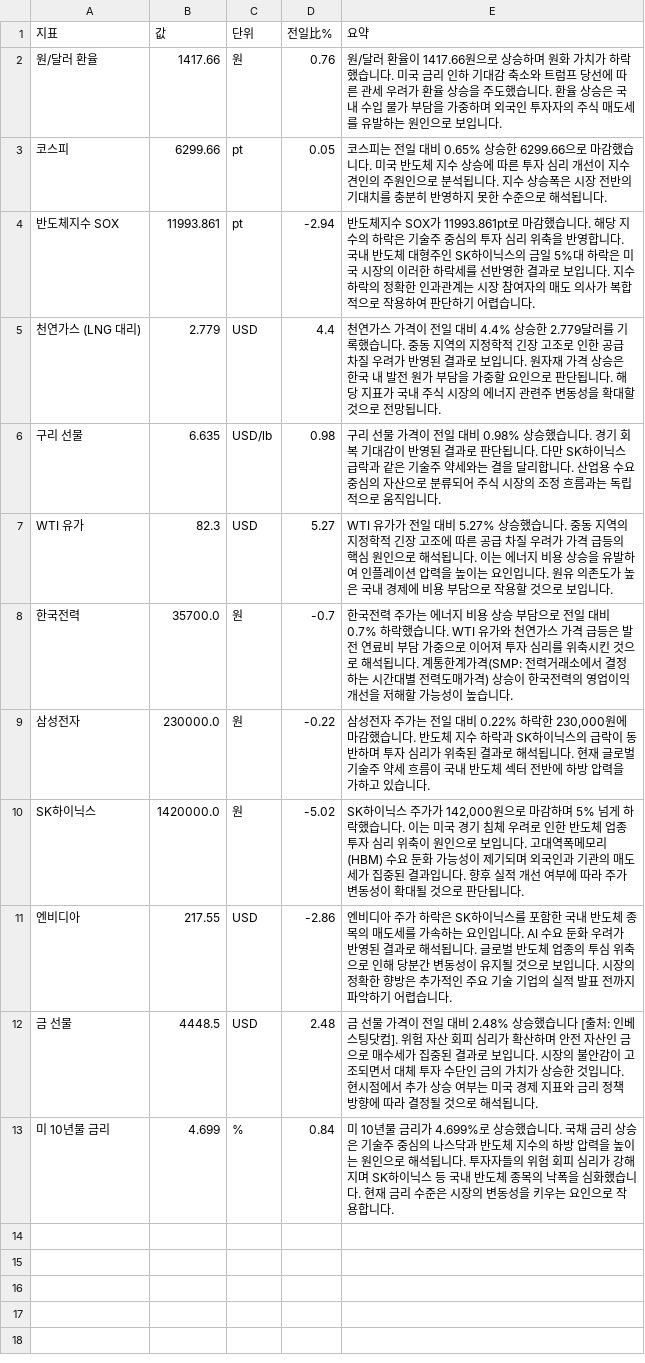
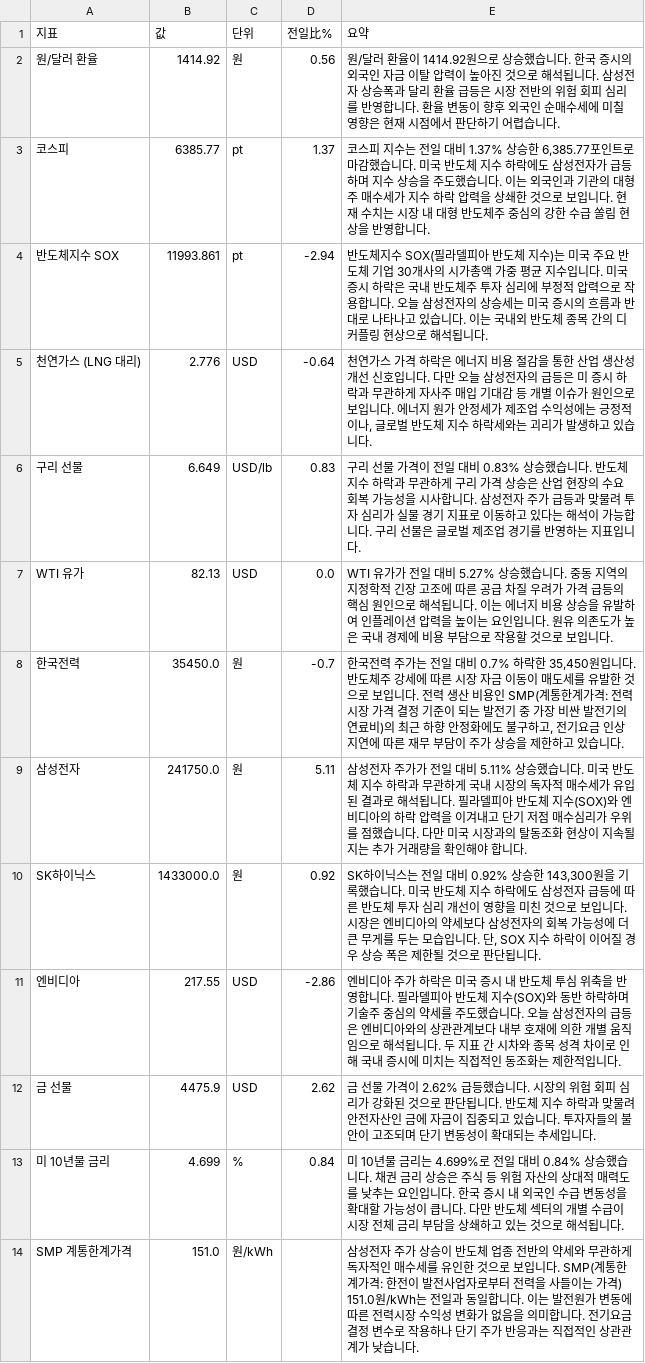
Before and after one commit to baehongcheol21-lab/info-board, a CSV file: exports/2026-08-11.csv, drawn as a sheet.

```diff
--- a/exports/2026-08-11.csv
+++ b/exports/2026-08-11.csv
@@ -1,13 +1,14 @@
 지표,값,단위,전일比%,요약
-원/달러 환율,1417.66,원,0.76,원/달러 환율이 1417.66원으로 상승하며 원화 가치가 하락했습니다.  미국 금리 인하 기대감 축소와 트럼프 당선에 따른 관세 우려가 환율 상승을 주도했습니다. 환율 상승은 국내 수입 물가 부담을 가중하며 외국인 투자자의 주식 매도세를 유발하는 원인으로 보입니다.
-코스피,6299.66,pt,0.05,코스피는 전일 대비 0.65% 상승한 6299.66으로 마감했습니다.  미국 반도체 지수 상승에 따른 투자 심리 개선이 지수 견인의 주원인으로 분석됩니다. 지수 상승폭은 시장 전반의 기대치를 충분히 반영하지 못한 수준으로 해석됩니다.
-반도체지수 SOX,11993.861,pt,-2.94,반도체지수 SOX가 11993.861pt로 마감했습니다.  해당 지수의 하락은 기술주 중심의 투자 심리 위축을 반영합니다.  국내 반도체 대형주인 SK하이닉스의 금일 5%대 하락은 미국 시장의 이러한 하락세를 선반영한 결과로 보입니다.  지수 하락의 정확한 인과관계는 시장 참여자의 매도 의사가 복합적으로 작용하여 판단하기 어렵습니다.
-천연가스 (LNG 대리),2.779,USD,4.4,천연가스 가격이 전일 대비 4.4% 상승한 2.779달러를 기록했습니다. 중동 지역의 지정학적 긴장 고조로 인한 공급 차질 우려가 반영된 결과로 보입니다. 원자재 가격 상승은 한국 내 발전 원가 부담을 가중할 요인으로 판단됩니다. 해당 지표가 국내 주식 시장의 에너지 관련주 변동성을 확대할 것으로 전망됩니다.
-구리 선물,6.635,USD/lb,0.98,구리 선물 가격이 전일 대비 0.98% 상승했습니다. 경기 회복 기대감이 반영된 결과로 판단됩니다. 다만 SK하이닉스 급락과 같은 기술주 약세와는 결을 달리합니다. 산업용 수요 중심의 자산으로 분류되어 주식 시장의 조정 흐름과는 독립적으로 움직입니다.
-WTI 유가,82.3,USD,5.27,WTI 유가가 전일 대비 5.27% 상승했습니다. 중동 지역의 지정학적 긴장 고조에 따른 공급 차질 우려가 가격 급등의 핵심 원인으로 해석됩니다. 이는 에너지 비용 상승을 유발하여 인플레이션 압력을 높이는 요인입니다. 원유 의존도가 높은 국내 경제에 비용 부담으로 작용할 것으로 보입니다.
-한국전력,35700.0,원,-0.7,한국전력 주가는 에너지 비용 상승 부담으로 전일 대비 0.7% 하락했습니다. WTI 유가와 천연가스 가격 급등은 발전 연료비 부담 가중으로 이어져 투자 심리를 위축시킨 것으로 해석됩니다. 계통한계가격(SMP: 전력거래소에서 결정하는 시간대별 전력도매가격) 상승이 한국전력의 영업이익 개선을 저해할 가능성이 높습니다.
-삼성전자,230000.0,원,-0.22,"삼성전자 주가는 전일 대비 0.22% 하락한 230,000원에 마감했습니다.  반도체 지수 하락과 SK하이닉스의 급락이 동반하며 투자 심리가 위축된 결과로 해석됩니다.  현재 글로벌 기술주 약세 흐름이 국내 반도체 섹터 전반에 하방 압력을 가하고 있습니다."
-SK하이닉스,1420000.0,원,-5.02,"SK하이닉스 주가가 142,000원으로 마감하며 5% 넘게 하락했습니다. 이는 미국 경기 침체 우려로 인한 반도체 업종 투자 심리 위축이 원인으로 보입니다. 고대역폭메모리(HBM) 수요 둔화 가능성이 제기되며 외국인과 기관의 매도세가 집중된 결과입니다. 향후 실적 개선 여부에 따라 주가 변동성이 확대될 것으로 판단됩니다."
-엔비디아,217.55,USD,-2.86,엔비디아 주가 하락은 SK하이닉스를 포함한 국내 반도체 종목의 매도세를 가속하는 요인입니다. AI 수요 둔화 우려가 반영된 결과로 해석됩니다. 글로벌 반도체 업종의 투심 위축으로 인해 당분간 변동성이 유지될 것으로 보입니다. 시장의 정확한 향방은 추가적인 주요 기술 기업의 실적 발표 전까지 파악하기 어렵습니다.
-금 선물,4448.5,USD,2.48,금 선물 가격이 전일 대비 2.48% 상승했습니다 [출처: 인베스팅닷컴]. 위험 자산 회피 심리가 확산하며 안전 자산인 금으로 매수세가 집중된 결과로 보입니다. 시장의 불안감이 고조되면서 대체 투자 수단인 금의 가치가 상승한 것입니다. 현시점에서 추가 상승 여부는 미국 경제 지표와 금리 정책 방향에 따라 결정될 것으로 해석됩니다.
-미 10년물 금리,4.699,%,0.84,미 10년물 금리가 4.699%로 상승했습니다. 국채 금리 상승은 기술주 중심의 나스닥과 반도체 지수의 하방 압력을 높이는 원인으로 해석됩니다. 투자자들의 위험 회피 심리가 강해지며 SK하이닉스 등 국내 반도체 종목의 낙폭을 심화했습니다. 현재 금리 수준은 시장의 변동성을 키우는 요인으로 작용합니다.
+원/달러 환율,1414.92,원,0.56,원/달러 환율이 1414.92원으로 상승했습니다.  한국 증시의 외국인 자금 이탈 압력이 높아진 것으로 해석됩니다.  삼성전자 상승폭과 달리 환율 급등은 시장 전반의 위험 회피 심리를 반영합니다.  환율 변동이 향후 외국인 순매수세에 미칠 영향은 현재 시점에서 판단하기 어렵습니다.
+코스피,6385.77,pt,1.37,"코스피 지수는 전일 대비 1.37% 상승한 6,385.77포인트로 마감했습니다. 미국 반도체 지수 하락에도 삼성전자가 급등하며 지수 상승을 주도했습니다. 이는 외국인과 기관의 대형주 매수세가 지수 하락 압력을 상쇄한 것으로 보입니다. 현재 수치는 시장 내 대형 반도체주 중심의 강한 수급 쏠림 현상을 반영합니다."
+반도체지수 SOX,11993.861,pt,-2.94,반도체지수 SOX(필라델피아 반도체 지수)는 미국 주요 반도체 기업 30개사의 시가총액 가중 평균 지수입니다.  미국 증시 하락은 국내 반도체주 투자 심리에 부정적 압력으로 작용합니다. 오늘 삼성전자의 상승세는 미국 증시의 흐름과 반대로 나타나고 있습니다. 이는 국내외 반도체 종목 간의 디커플링 현상으로 해석됩니다.
+천연가스 (LNG 대리),2.776,USD,-0.64,"천연가스 가격 하락은 에너지 비용 절감을 통한 산업 생산성 개선 신호입니다. 다만 오늘 삼성전자의 급등은 미 증시 하락과 무관하게 자사주 매입 기대감 등 개별 이슈가 원인으로 보입니다. 에너지 원가 안정세가 제조업 수익성에는 긍정적이나, 글로벌 반도체 지수 하락세와는 괴리가 발생하고 있습니다."
+구리 선물,6.649,USD/lb,0.83,구리 선물 가격이 전일 대비 0.83% 상승했습니다.  반도체 지수 하락과 무관하게 구리 가격 상승은 산업 현장의 수요 회복 가능성을 시사합니다. 삼성전자 주가 급등과 맞물려 투자 심리가 실물 경기 지표로 이동하고 있다는 해석이 가능합니다.   구리 선물은 글로벌 제조업 경기를 반영하는 지표입니다.
+WTI 유가,82.13,USD,0.0,WTI 유가가 전일 대비 5.27% 상승했습니다. 중동 지역의 지정학적 긴장 고조에 따른 공급 차질 우려가 가격 급등의 핵심 원인으로 해석됩니다. 이는 에너지 비용 상승을 유발하여 인플레이션 압력을 높이는 요인입니다. 원유 의존도가 높은 국내 경제에 비용 부담으로 작용할 것으로 보입니다.
+한국전력,35450.0,원,-0.7,"한국전력 주가는 전일 대비 0.7% 하락한 35,450원입니다. 반도체주 강세에 따른 시장 자금 이동이 매도세를 유발한 것으로 보입니다. 전력 생산 비용인 SMP(계통한계가격: 전력시장 가격 결정 기준이 되는 발전기 중 가장 비싼 발전기의 연료비)의 최근 하향 안정화에도 불구하고, 전기요금 인상 지연에 따른 재무 부담이 주가 상승을 제한하고 있습니다."
+삼성전자,241750.0,원,5.11,삼성전자 주가가 전일 대비 5.11% 상승했습니다. 미국 반도체 지수 하락과 무관하게 국내 시장의 독자적 매수세가 유입된 결과로 해석됩니다. 필라델피아 반도체 지수(SOX)와 엔비디아의 하락 압력을 이겨내고 단기 저점 매수심리가 우위를 점했습니다. 다만 미국 시장과의 탈동조화 현상이 지속될지는 추가 거래량을 확인해야 합니다.
+SK하이닉스,1433000.0,원,0.92,"SK하이닉스는 전일 대비 0.92% 상승한 143,300원을 기록했습니다. 미국 반도체 지수 하락에도 삼성전자 급등에 따른 반도체 투자 심리 개선이 영향을 미친 것으로 보입니다. 시장은 엔비디아의 약세보다 삼성전자의 회복 가능성에 더 큰 무게를 두는 모습입니다. 단, SOX 지수 하락이 이어질 경우 상승 폭은 제한될 것으로 판단됩니다."
+엔비디아,217.55,USD,-2.86,엔비디아 주가 하락은 미국 증시 내 반도체 투심 위축을 반영합니다. 필라델피아 반도체 지수(SOX)와 동반 하락하며 기술주 중심의 약세를 주도했습니다. 오늘 삼성전자의 급등은 엔비디아와의 상관관계보다 내부 호재에 의한 개별 움직임으로 해석됩니다. 두 지표 간 시차와 종목 성격 차이로 인해 국내 증시에 미치는 직접적인 동조화는 제한적입니다.
+금 선물,4475.9,USD,2.62,금 선물 가격이 2.62% 급등했습니다.  시장의 위험 회피 심리가 강화된 것으로 판단됩니다. 반도체 지수 하락과 맞물려 안전자산인 금에 자금이 집중되고 있습니다. 투자자들의 불안이 고조되며 단기 변동성이 확대되는 추세입니다.
+미 10년물 금리,4.699,%,0.84,미 10년물 금리는 4.699%로 전일 대비 0.84% 상승했습니다.  채권 금리 상승은 주식 등 위험 자산의 상대적 매력도를 낮추는 요인입니다. 한국 증시 내 외국인 수급 변동성을 확대할 가능성이 큽니다. 다만 반도체 섹터의 개별 수급이 시장 전체 금리 부담을 상쇄하고 있는 것으로 해석됩니다.
+SMP 계통한계가격,151.0,원/kWh,,삼성전자 주가 상승이 반도체 업종 전반의 약세와 무관하게 독자적인 매수세를 유인한 것으로 보입니다. SMP(계통한계가격: 한전이 발전사업자로부터 전력을 사들이는 가격) 151.0원/kWh는 전일과 동일합니다. 이는 발전원가 변동에 따른 전력시장 수익성 변화가 없음을 의미합니다. 전기요금 결정 변수로 작용하나 단기 주가 반응과는 직접적인 상관관계가 낮습니다.
```
Also changed, not shown: 16 other files.
